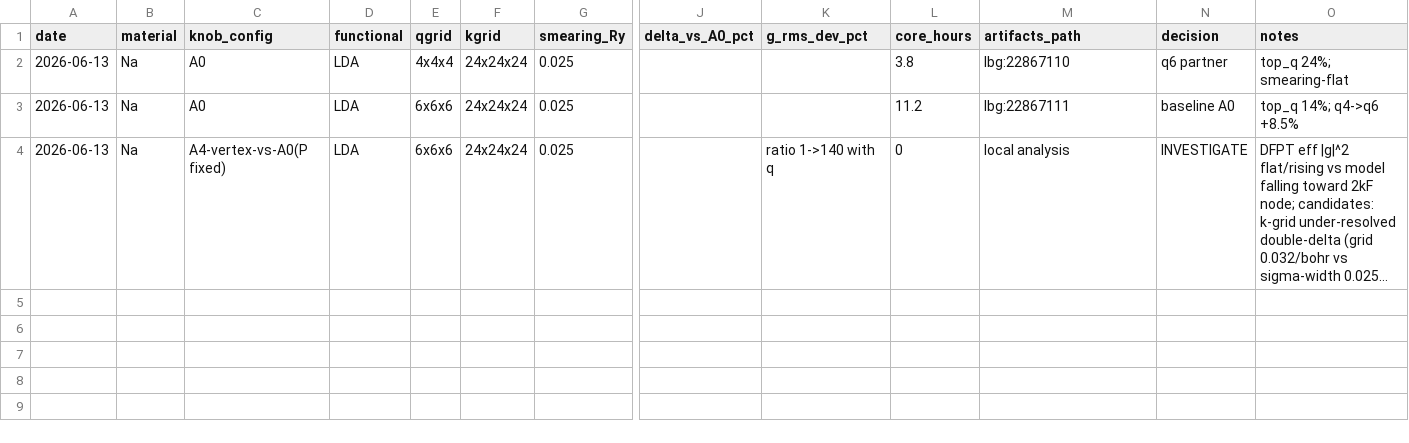
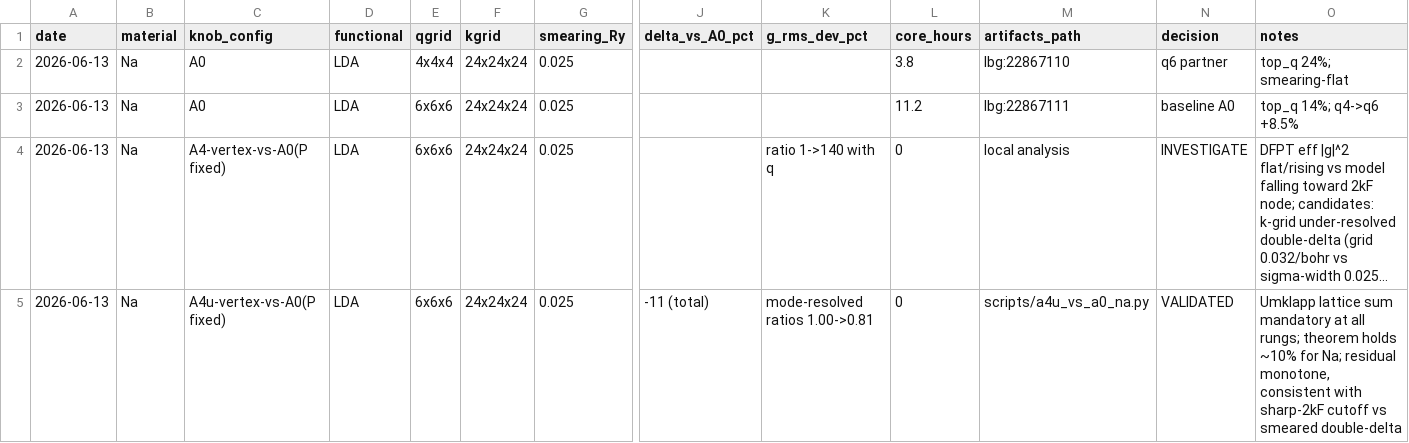
Before and after one commit to kunyuan/dfpt-lambda-benchmark, a CSV file: research/dfpt-distillation/ledger.csv, drawn as a sheet; only a part is shown, gaps mark what is left out; long unchanged cells end in …; rows hold the shown columns only; the diff names each change by its address in the sheet, - before the commit and + after, or states it on an @@ line.

```diff
--- a/research/dfpt-distillation/ledger.csv
+++ b/research/dfpt-distillation/ledger.csv
+row 5: 2026-06-13 | Na | A4u-vertex-vs-A0(P fixed) | LDA | 6x6x6 | 24x24x24 | 0.025 | -11 (total) | mode-resolved ratios 1.00->0.81 | 0 | scripts/a4u_vs_a0_na.py | VALIDATED | Umklapp lattice sum mandatory at all rungs; theorem holds ~10% for Na; residual monotone, consistent with sharp-2kF cutoff vs smeared double-delta
```
Also changed, not shown: 2 other files.
